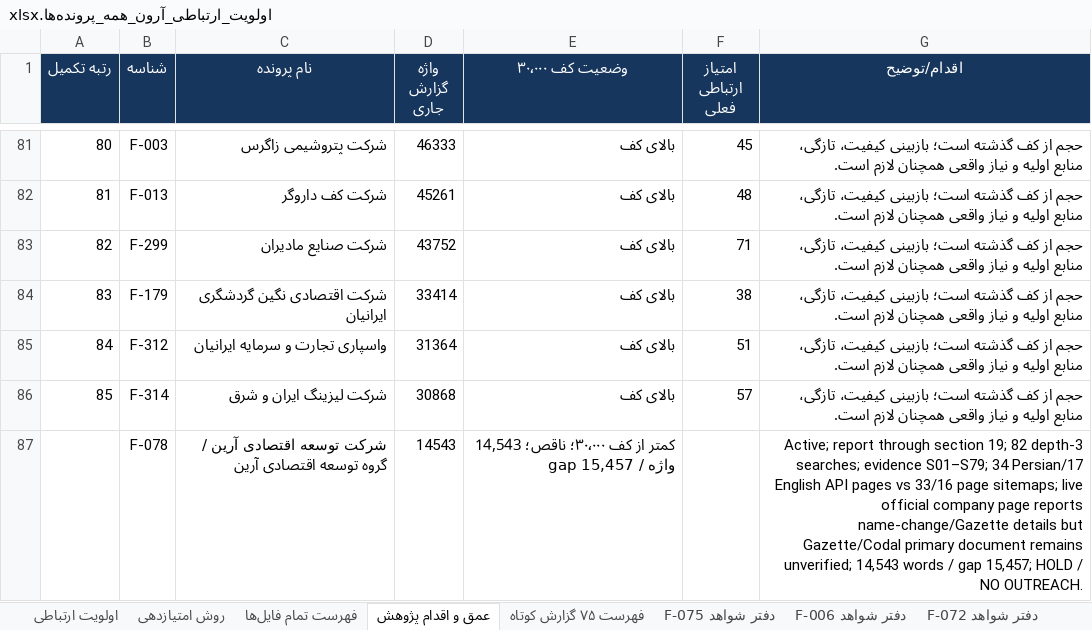
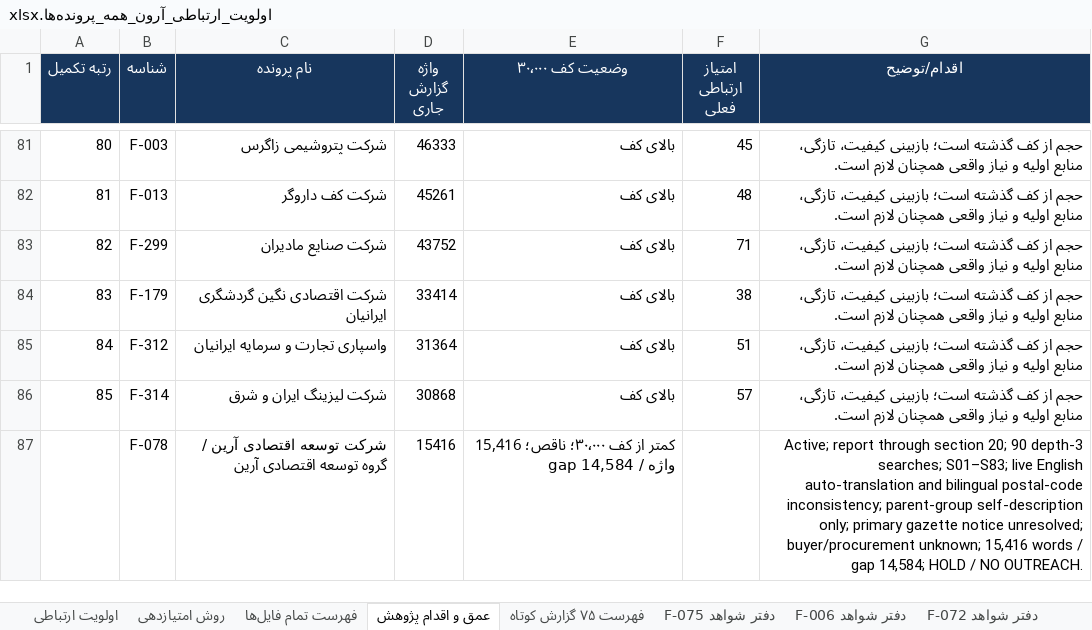
Before and after one commit to soheilsssbd7/market-research, an Excel workbook: اولویت_ارتباطی_آرون_همه_پرونده‌ها.xlsx, sheet عمق و اقدام پژوهش, drawn as a sheet; only a part is shown, gaps mark what is left out; values as stored, in another font and other column widths than the file's, no borders; the diff names each change by its address in the sheet, - before the commit and + after, or states it on an @@ line.

Commit message:
Add F-078 bilingual contact and group findings
Co-authored-by: arena-agent <297053741+arena-agent@users.noreply.github.com>

```diff
--- a/اولویت_ارتباطی_آرون_همه_پرونده‌ها.xlsx (sheet عمق و اقدام پژوهش)
+++ b/اولویت_ارتباطی_آرون_همه_پرونده‌ها.xlsx (sheet عمق و اقدام پژوهش)
-D87 (واژه گزارش جاری): 14543
+D87 (واژه گزارش جاری): 15416
-E87 (وضعیت کف ۳۰٬۰۰۰): …۳۰٬۰۰۰؛ ناقص؛ 14,543 واژه / gap 15,457
+E87 (وضعیت کف ۳۰٬۰۰۰): …۳۰٬۰۰۰؛ ناقص؛ 15,416 واژه / gap 14,584
-G87 (اقدام/توضیح): …through section 19; 82 depth-3 searches; evidence S01–S79; 34 Persian/17 English API pages vs 33/16 page sitemaps; live official company page reports name-change/Gazette details but Gazette/Codal primary document remains unverified; 14,543 words / gap 15,457; HOLD /…
+G87 (اقدام/توضیح): …through section 20; 90 depth-3 searches; S01–S83; live English auto-translation and bilingual postal-code inconsistency; parent-group self-description only; primary gazette notice unresolved; buyer/procurement unknown; 15,416 words / gap 14,584; HOLD /…
```
Also changed, not shown: sheet دفتر شواهد F-078, sheet اولویت ارتباطی, 2 other files.
